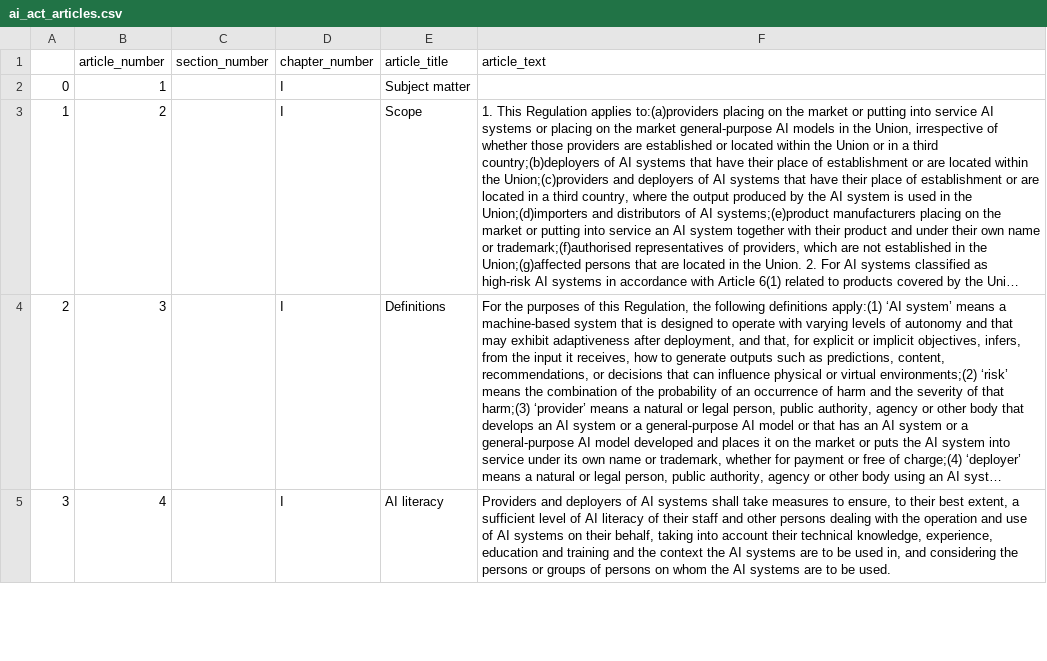
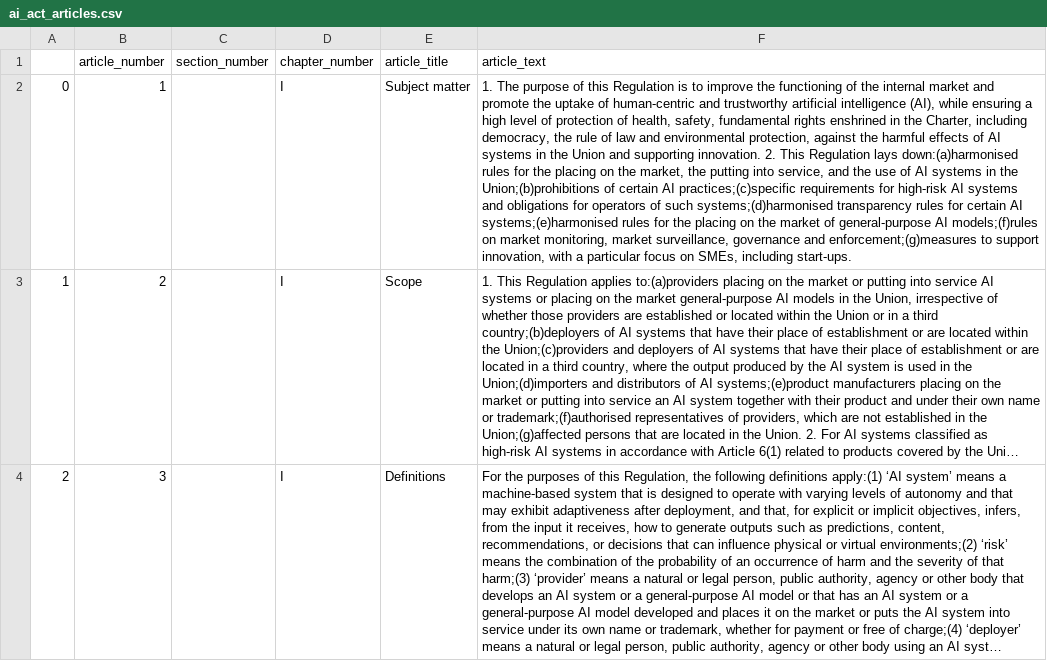
Before and after one commit to Damilare1/ai_act_dataset, a CSV file: ai_act_articles.csv, drawn as a sheet; only a part is shown; the shorter side is filled out with more unchanged rows; long unchanged cells end in …; the diff names each change by its address in the sheet, - before the commit and + after, or states it on an @@ line.

Commit message:
make changes to the data extractor

```diff
--- a/ai_act_articles.csv
+++ b/ai_act_articles.csv
-F2 (article_text): (empty)
+F2 (article_text): 1. The purpose of this Regulation is to improve the functioning of the internal market and promote the uptake of human-centric and trustworthy artificial intelligence (AI), while ensuring a high level of protection of health, safety, fundamental rights enshrined in the Charter, including democracy, the rule of law and environmental protection, against the harmful effects of AI systems in the Union and supporting innovation. 2. This Regulation lays down:(a)harmonised rules for the placing on the market, the putting into service, and the use of AI systems in the Union;(b)prohibitions of certain AI practices;(c)specific requirements for high-risk AI systems and obligations for operators of such systems;(d)harmonised transparency rules for certain AI systems;(e)harmonised rules for the placing on the market of general-purpose AI models;(f)rules on market monitoring, market surveillance, governance and enforcement;(g)measures to support innovation, with a particular focus on SMEs, including start-ups.
```
Also changed, not shown: 3 other files.
